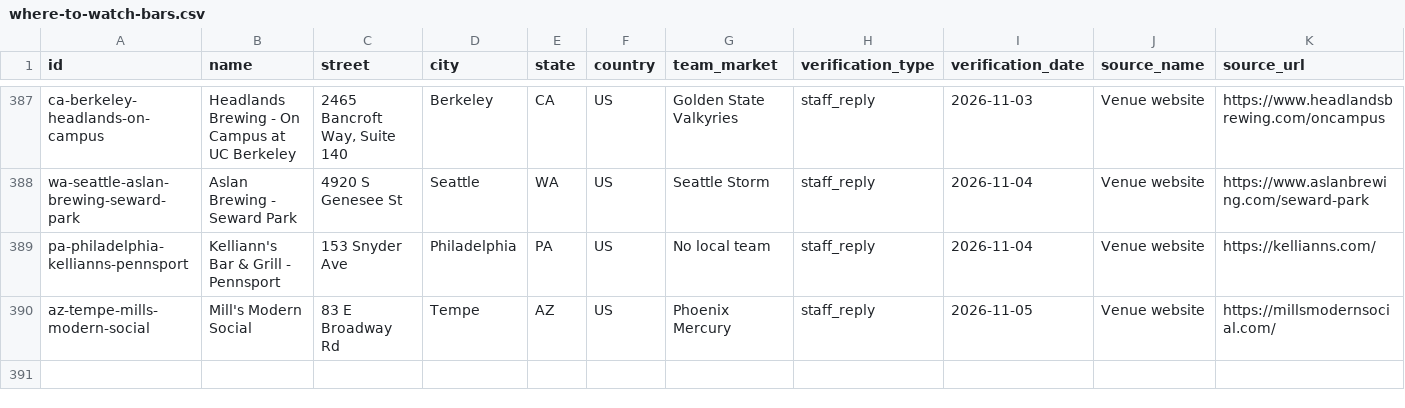
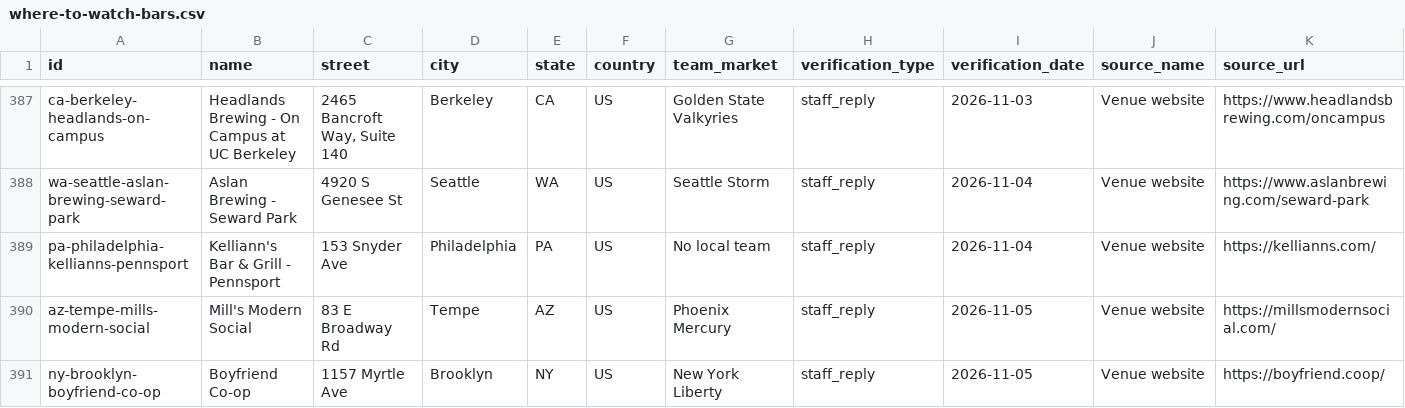
Before and after one commit to ryanmoalemi/fullcourtbuckets, a CSV file: data/where-to-watch-bars.csv, drawn as a sheet; only a part is shown, gaps mark what is left out; rows hold the shown columns only; the diff names each change by its address in the sheet, - before the commit and + after, or states it on an @@ line.

Commit message:
Where to watch: add Boyfriend Co-op (staff reply Nov 5)
Adds Boyfriend Co-op (1157 Myrtle Ave, Brooklyn, NY 11206; address from boyfriend.coop) as confirmed with staff Nov 5, 2026 PT with its quote. Shows some WNBA games. 390 venues, 294 confirmed with staff.

```diff
--- a/data/where-to-watch-bars.csv
+++ b/data/where-to-watch-bars.csv
+row 391: ny-brooklyn-boyfriend-co-op | Boyfriend Co-op | 1157 Myrtle Ave | Brooklyn | NY | US | New York Liberty | staff_reply | 2026-11-05 | Venue website | https://boyfriend.coop/
```
Also changed, not shown: wnba/where-to-watch/where-to-watch-wnba-bars.csv, 6 other files.
